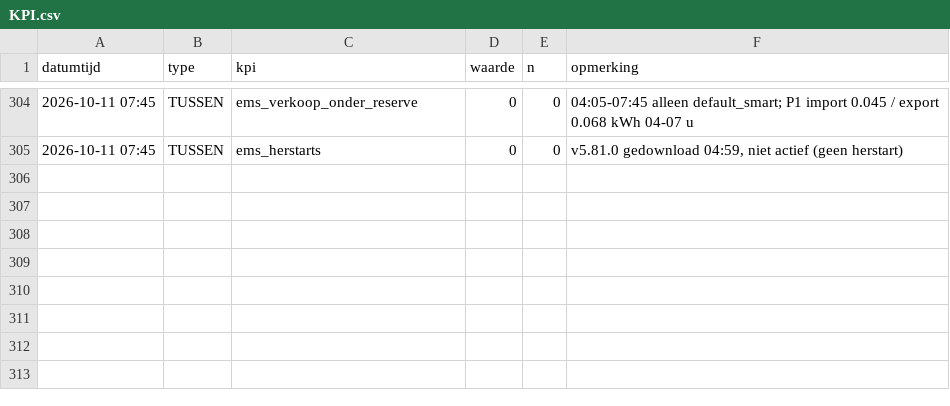
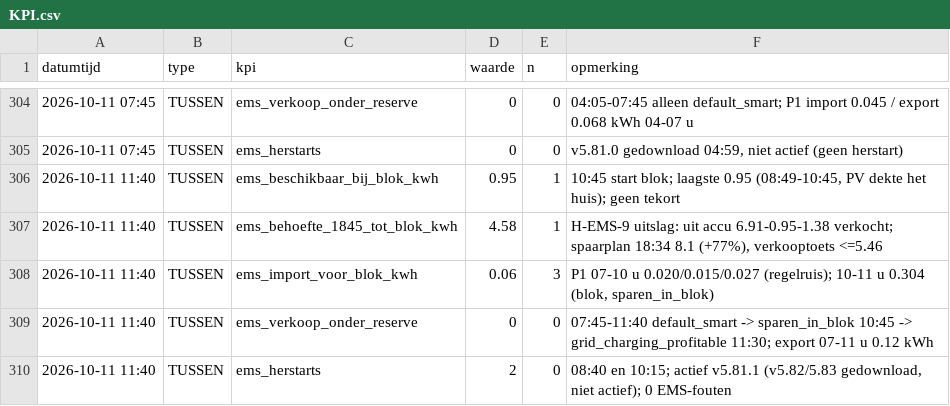
Before and after one commit to Roedie84/Energy-Management-System, a CSV file: KPI.csv, drawn as a sheet; only a part is shown, gaps mark what is left out.

```diff
--- a/KPI.csv
+++ b/KPI.csv
@@ -305 +305,6 @@ datumtijd,type,kpi,waarde,n,opmerking
 2026-10-11 07:45,TUSSEN,ems_herstarts,0,0,"v5.81.0 gedownload 04:59, niet actief (geen herstart)"
+2026-10-11 11:40,TUSSEN,ems_beschikbaar_bij_blok_kwh,0.95,1,"10:45 start blok; laagste 0.95 (08:49-10:45, PV dekte het huis); geen tekort"
+2026-10-11 11:40,TUSSEN,ems_behoefte_1845_tot_blok_kwh,4.58,1,"H-EMS-9 uitslag: uit accu 6.91-0.95-1.38 verkocht; spaarplan 18:34 8.1 (+77%), verkooptoets <=5.46"
+2026-10-11 11:40,TUSSEN,ems_import_voor_blok_kwh,0.06,3,"P1 07-10 u 0.020/0.015/0.027 (regelruis); 10-11 u 0.304 (blok, sparen_in_blok)"
+2026-10-11 11:40,TUSSEN,ems_verkoop_onder_reserve,0,0,"07:45-11:40 default_smart -> sparen_in_blok 10:45 -> grid_charging_profitable 11:30; export 07-11 u 0.12 kWh"
+2026-10-11 11:40,TUSSEN,ems_herstarts,2,0,"08:40 en 10:15; actief v5.81.1 (v5.82/5.83 gedownload, niet actief); 0 EMS-fouten"
```
Also changed, not shown: 2 other files.
